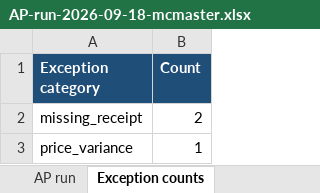
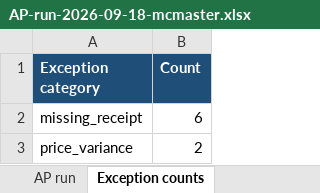
Before and after one commit to beave89atm/ap-clerk, an Excel workbook: runs/AP-run-2026-09-18-mcmaster.xlsx, sheet Exception counts, drawn as a sheet; values as stored, in another font and other column widths than the file's, no borders; the diff names each change by its address in the sheet, - before the commit and + after, or states it on an @@ line.

```diff
--- a/runs/AP-run-2026-09-18-mcmaster.xlsx (sheet Exception counts)
+++ b/runs/AP-run-2026-09-18-mcmaster.xlsx (sheet Exception counts)
-B2 (Count): 2
+B2 (Count): 6
-B3 (Count): 1
+B3 (Count): 2
```
Also changed, not shown: sheet AP run, 3 other files.
